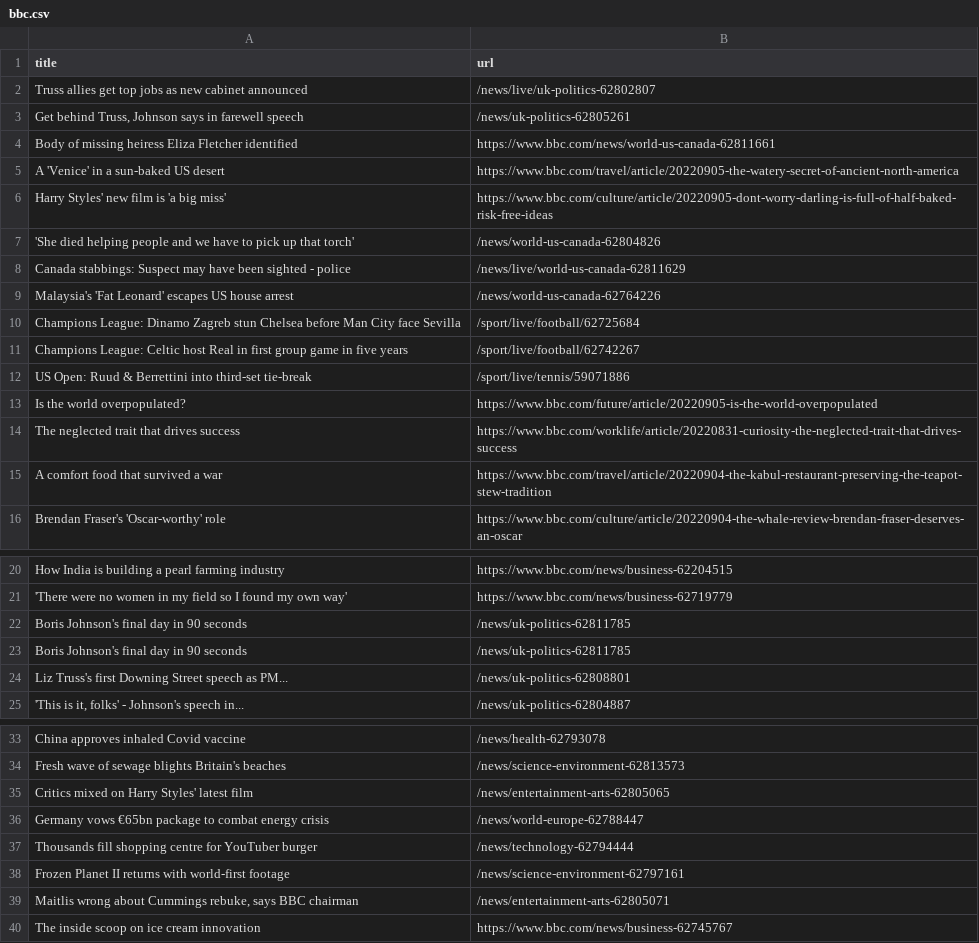
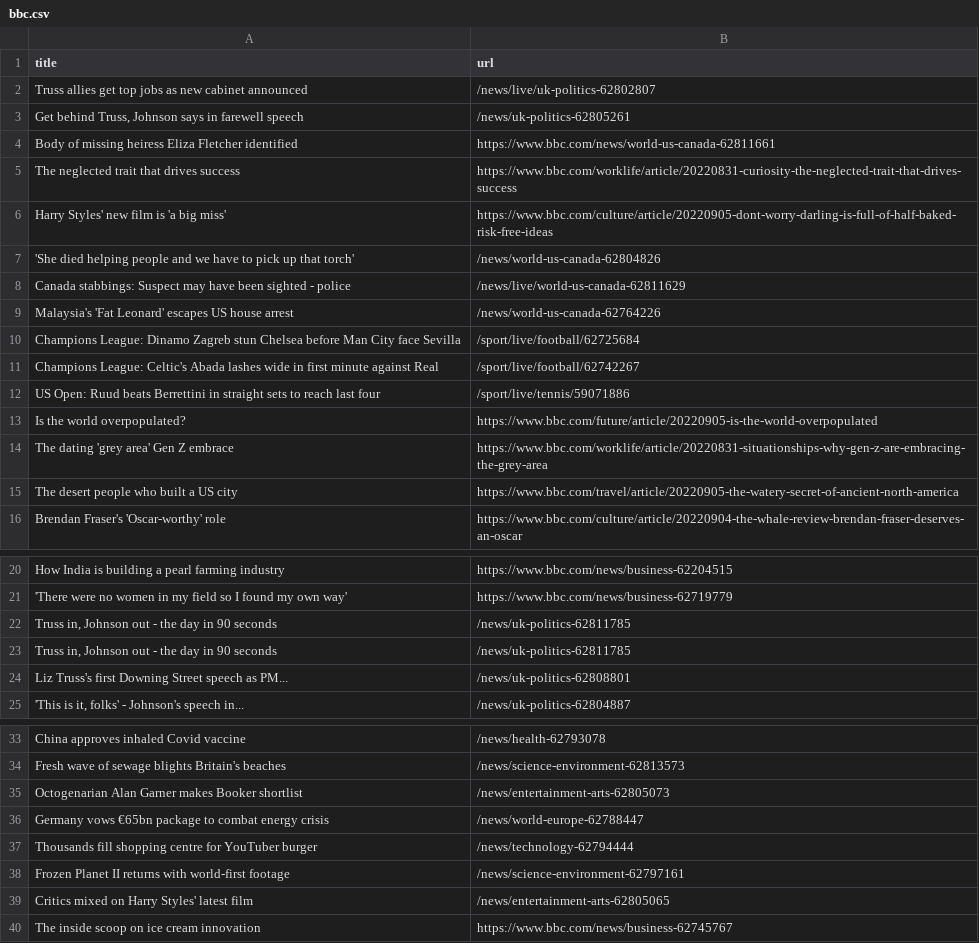
Before and after one commit to tengj98/automatic-scraper-bbc, a CSV file: bbc.csv, drawn as a sheet; only a part is shown, gaps mark what is left out.

```diff
--- a/bbc.csv
+++ b/bbc.csv
@@ -4,3 +4,3 @@ Truss allies get top jobs as new cabinet announced,/news/live/uk-politics-628028
 Body of missing heiress Eliza Fletcher identified,https://www.bbc.com/news/world-us-canada-62811661
-A 'Venice' in a sun-baked US desert,https://www.bbc.com/travel/article/20220905-the-watery-secret-of-ancient-north-america
+The neglected trait that drives success,https://www.bbc.com/worklife/article/20220831-curiosity-the-neglected-trait-that-drives-success
 Harry Styles' new film is 'a big miss',https://www.bbc.com/culture/article/20220905-dont-worry-darling-is-full-of-half-baked-risk-free-ideas
@@ -10,7 +10,7 @@ Malaysia's 'Fat Leonard' escapes US house arrest,/news/world-us-canada-62764226
 Champions League: Dinamo Zagreb stun Chelsea before Man City face Sevilla,/sport/live/football/62725684
-Champions League: Celtic host Real in first group game in five years,/sport/live/football/62742267
-US Open: Ruud & Berrettini into third-set tie-break,/sport/live/tennis/59071886
+Champions League: Celtic's Abada lashes wide in first minute against Real,/sport/live/football/62742267
+US Open: Ruud beats Berrettini in straight sets to reach last four,/sport/live/tennis/59071886
 Is the world overpopulated?,https://www.bbc.com/future/article/20220905-is-the-world-overpopulated
-The neglected trait that drives success,https://www.bbc.com/worklife/article/20220831-curiosity-the-neglected-trait-that-drives-success
-A comfort food that survived a war,https://www.bbc.com/travel/article/20220904-the-kabul-restaurant-preserving-the-teapot-stew-tradition
+The dating 'grey area' Gen Z embrace,https://www.bbc.com/worklife/article/20220831-situationships-why-gen-z-are-embracing-the-grey-area
+The desert people who built a US city,https://www.bbc.com/travel/article/20220905-the-watery-secret-of-ancient-north-america
 Brendan Fraser's 'Oscar-worthy' role,https://www.bbc.com/culture/article/20220904-the-whale-review-brendan-fraser-deserves-an-oscar
@@ -21,4 +21,4 @@ How India is building a pearl farming industry,https://www.bbc.com/news/business
 'There were no women in my field so I found my own way',https://www.bbc.com/news/business-62719779
-Boris Johnson's final day in 90 seconds,/news/uk-politics-62811785
-Boris Johnson's final day in 90 seconds,/news/uk-politics-62811785
+"Truss in, Johnson out - the day in 90 seconds",/news/uk-politics-62811785
+"Truss in, Johnson out - the day in 90 seconds",/news/uk-politics-62811785
 Liz Truss's first Downing Street speech as PM...,/news/uk-politics-62808801
@@ -34,3 +34,3 @@ China approves inhaled Covid vaccine,/news/health-62793078
 Fresh wave of sewage blights Britain's beaches,/news/science-environment-62813573
-Critics mixed on Harry Styles' latest film,/news/entertainment-arts-62805065
+Octogenarian Alan Garner makes Booker shortlist,/news/entertainment-arts-62805073
 Germany vows €65bn package to combat energy crisis,/news/world-europe-62788447
@@ -38,3 +38,3 @@ Thousands fill shopping centre for YouTuber burger,/news/technology-62794444
 Frozen Planet II returns with world-first footage,/news/science-environment-62797161
-"Maitlis wrong about Cummings rebuke, says BBC chairman",/news/entertainment-arts-62805071
+Critics mixed on Harry Styles' latest film,/news/entertainment-arts-62805065
 The inside scoop on ice cream innovation,https://www.bbc.com/news/business-62745767
```
